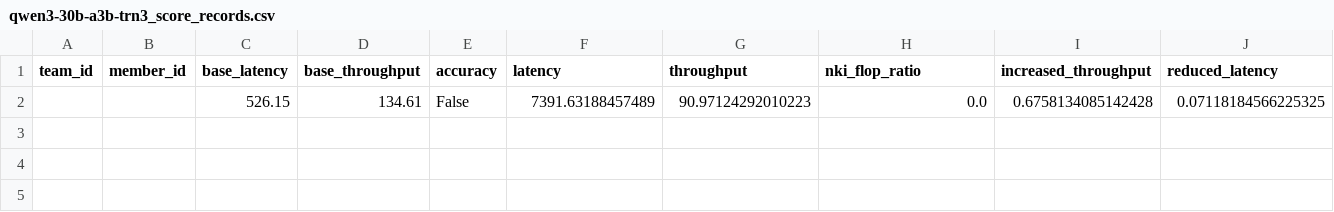
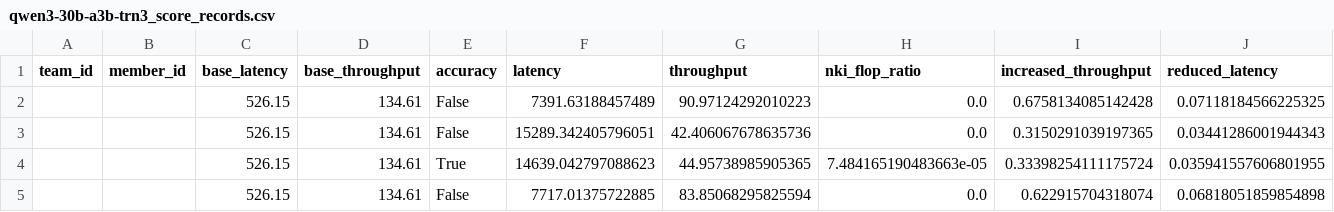
Before and after one commit to KevGomes1403/nki-moe-megakernel, a CSV file: qwen3-30b-a3b-trn3_score_records.csv, drawn as a sheet; only a part is shown; rows hold the shown columns only; the diff names each change by its address in the sheet, - before the commit and + after, or states it on an @@ line.

```diff
--- a/qwen3-30b-a3b-trn3_score_records.csv
+++ b/qwen3-30b-a3b-trn3_score_records.csv
+row 3:  |  | 526.15 | 134.61 | False | 15289.342405796051 | 42.406067678635736 | 0.0 | 0.3150291039197365 | 0.03441286001944343
+row 4:  |  | 526.15 | 134.61 | True | 14639.042797088623 | 44.95738985905365 | 7.484165190483663e-05 | 0.33398254111175724 | 0.035941557606801955
+row 5:  |  | 526.15 | 134.61 | False | 7717.01375722885 | 83.85068295825594 | 0.0 | 0.622915704318074 | 0.06818051859854898
```
Also changed, not shown: 36 other files.
